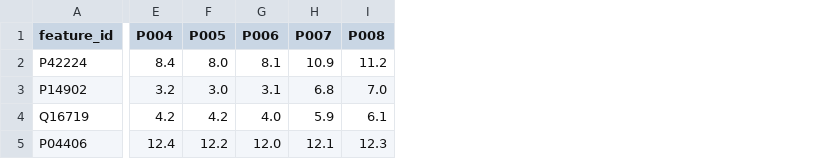
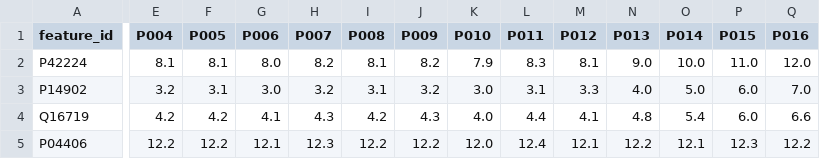
Before and after one commit to rberrah/rberrah.github.io, a CSV file: static/multiomics/demo_proteomics.csv, drawn as a sheet; only a part is shown, gaps mark what is left out; the diff covers the shown part only; the diff names each change by its address in the sheet, - before the commit and + after, or states it on an @@ line.

Commit message:
Expand multi-omics demo to estimable cross-layer design

```diff
--- a/static/multiomics/demo_proteomics.csv
+++ b/static/multiomics/demo_proteomics.csv
+column J (P009), rows 2-5: 8.2 | 3.2 | 4.3 | 12.2
+column K (P010), rows 2-5: 7.9 | 3.0 | 4.0 | 12.0
+column L (P011), rows 2-5: 8.3 | 3.1 | 4.4 | 12.4
+column M (P012), rows 2-5: 8.1 | 3.3 | 4.1 | 12.1
+column N (P013), rows 2-5: 9.0 | 4.0 | 4.8 | 12.2
+column O (P014), rows 2-5: 10.0 | 5.0 | 5.4 | 12.1
+column P (P015), rows 2-5: 11.0 | 6.0 | 6.0 | 12.3
+column Q (P016), rows 2-5: 12.0 | 7.0 | 6.6 | 12.2
-E2 (P004): 8.4
+E2 (P004): 8.1
-F2 (P005): 8.0
+F2 (P005): 8.1
-G2 (P006): 8.1
+G2 (P006): 8.0
-H2 (P007): 10.9
+H2 (P007): 8.2
-I2 (P008): 11.2
+I2 (P008): 8.1
-F3 (P005): 3.0
+F3 (P005): 3.1
-G3 (P006): 3.1
+G3 (P006): 3.0
-H3 (P007): 6.8
+H3 (P007): 3.2
-I3 (P008): 7.0
+I3 (P008): 3.1
-G4 (P006): 4.0
+G4 (P006): 4.1
-H4 (P007): 5.9
+H4 (P007): 4.3
-I4 (P008): 6.1
+I4 (P008): 4.2
-E5 (P004): 12.4
+E5 (P004): 12.2
-G5 (P006): 12.0
+G5 (P006): 12.1
-H5 (P007): 12.1
+H5 (P007): 12.3
-I5 (P008): 12.3
+I5 (P008): 12.2
```
Also changed, not shown: 5 edited cells elsewhere in this file.
